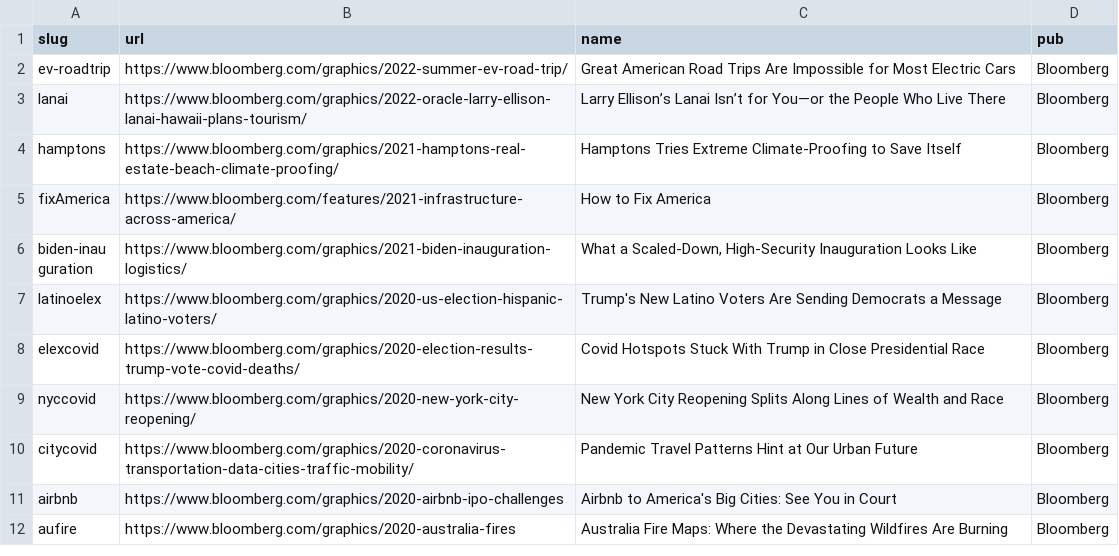
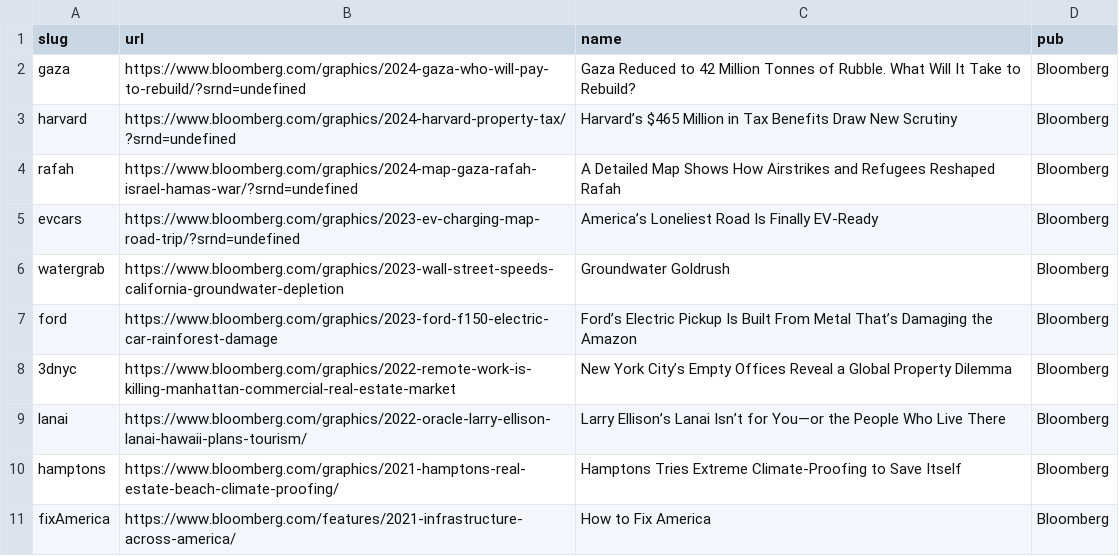
Before and after one commit to jeremycflin/jeremycflin.github.io, a TSV file: data.tsv, drawn as a sheet; only a part is shown; the shorter side is filled out with more unchanged rows.

Commit message:
Add files via upload

```diff
--- a/data.tsv
+++ b/data.tsv
@@ -1,3 +1,9 @@
 slug	url	name	pub
-ev-roadtrip	https://www.bloomberg.com/graphics/2022-summer-ev-road-trip/	Great American Road Trips Are Impossible for Most Electric Cars	Bloomberg
+gaza	https://www.bloomberg.com/graphics/2024-gaza-who-will-pay-to-rebuild/?srnd=undefined	Gaza Reduced to 42 Million Tonnes of Rubble. What Will It Take to Rebuild?	Bloomberg
+harvard	https://www.bloomberg.com/graphics/2024-harvard-property-tax/?srnd=undefined	Harvard’s $465 Million in Tax Benefits Draw New Scrutiny	Bloomberg
+rafah	https://www.bloomberg.com/graphics/2024-map-gaza-rafah-israel-hamas-war/?srnd=undefined	A Detailed Map Shows How Airstrikes and Refugees Reshaped Rafah	Bloomberg
+evcars	https://www.bloomberg.com/graphics/2023-ev-charging-map-road-trip/?srnd=undefined	America’s Loneliest Road Is Finally EV-Ready	Bloomberg
+watergrab	https://www.bloomberg.com/graphics/2023-wall-street-speeds-california-groundwater-depletion	Groundwater Goldrush	Bloomberg
+ford	https://www.bloomberg.com/graphics/2023-ford-f150-electric-car-rainforest-damage	Ford’s Electric Pickup Is Built From Metal That’s Damaging the Amazon	Bloomberg
+3dnyc	https://www.bloomberg.com/graphics/2022-remote-work-is-killing-manhattan-commercial-real-estate-market	New York City’s Empty Offices Reveal a Global Property Dilemma	Bloomberg
 lanai	https://www.bloomberg.com/graphics/2022-oracle-larry-ellison-lanai-hawaii-plans-tourism/	Larry Ellison’s Lanai Isn’t for You—or the People Who Live There	Bloomberg
```
